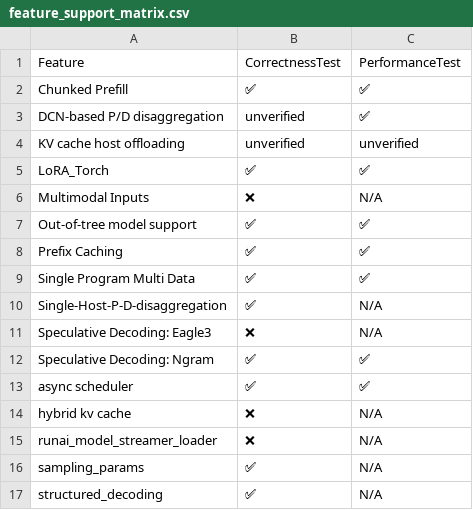
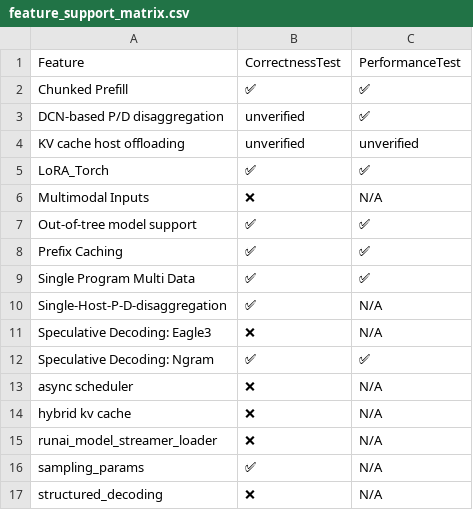
Before and after one commit to inkitori/claude-deepseek-v4, a CSV file: support_matrices/nightly/vllm/v6/feature_support_matrix.csv, drawn as a sheet.

Commit message:
[skip ci] Update nightly support matrices for vllm (v6/v7)
Signed-off-by: Buildkite Bot <buildkite-bot@users.noreply.github.com>

```diff
--- a/support_matrices/nightly/vllm/v6/feature_support_matrix.csv
+++ b/support_matrices/nightly/vllm/v6/feature_support_matrix.csv
@@ -12,3 +12,3 @@ Feature,CorrectnessTest,PerformanceTest
 "Speculative Decoding: Ngram",✅,✅
-"async scheduler",✅,✅
+"async scheduler",❌,N/A
 "hybrid kv cache",❌,N/A
@@ -16,2 +16,2 @@ Feature,CorrectnessTest,PerformanceTest
 "sampling_params",✅,N/A
-"structured_decoding",✅,N/A
+"structured_decoding",❌,N/A
```
Also changed, not shown: support_matrices/nightly/vllm/v6/text_only_model_support_matrix.csv, 2 other files.
